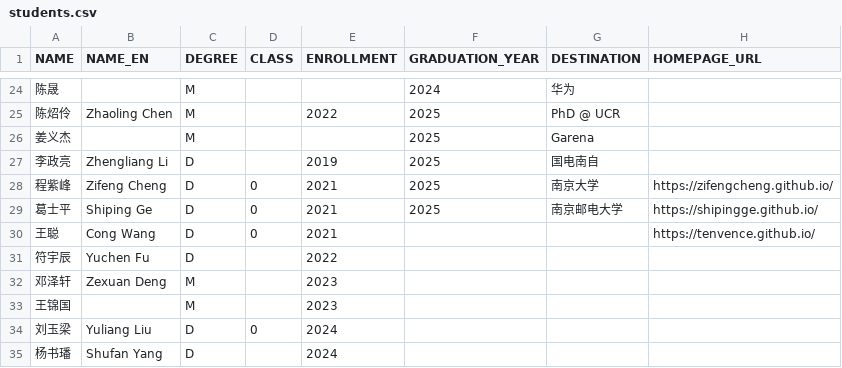
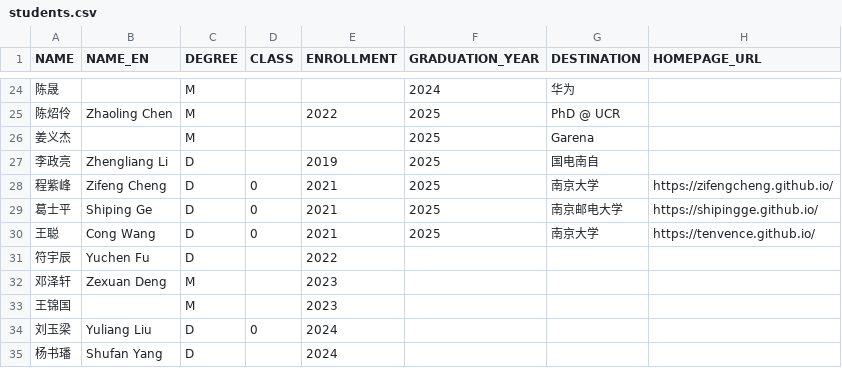
Before and after one commit to isetnju/isetnju.github.io, a CSV file: databases/people/students.csv, drawn as a sheet; only a part is shown, gaps mark what is left out.

```diff
--- a/databases/people/students.csv
+++ b/databases/people/students.csv
@@ -29,3 +29,3 @@ NAME,NAME_EN,DEGREE,CLASS,ENROLLMENT,GRADUATION_YEAR,DESTINATION,HOMEPAGE_URL
 葛士平,Shiping Ge,D,0,2021,2025,南京邮电大学,https://shipingge.github.io/
-王聪,Cong Wang,D,0,2021,,,https://tenvence.github.io/
+王聪,Cong Wang,D,0,2021,2025,南京大学,https://tenvence.github.io/
 符宇辰,Yuchen Fu,D,,2022,,,
```
Also changed, not shown: databases/people/teachers.csv, 1 other file.
